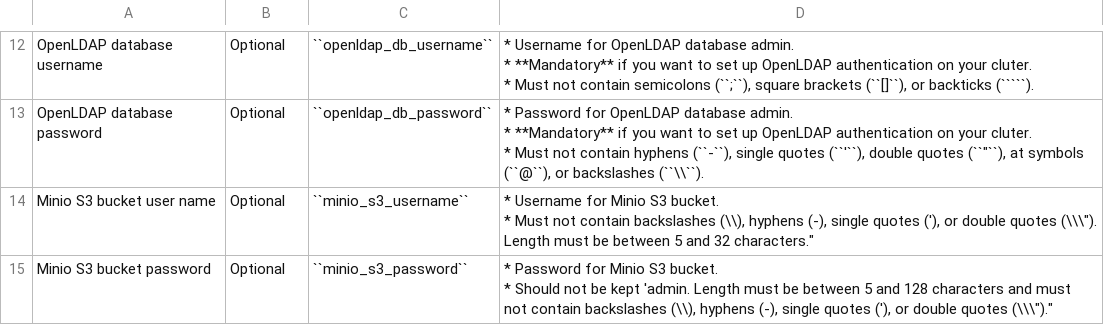
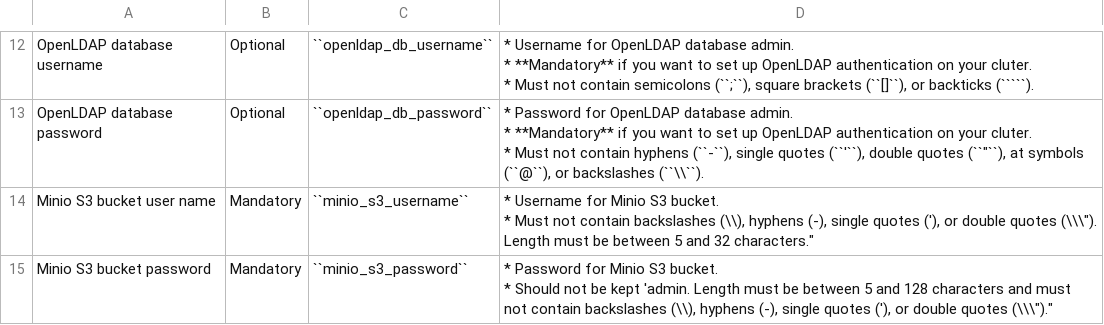
Before and after one commit to vasanthsathya/Doc-Generation, a CSV file: docs/source/Tables/credentials_utility.csv, drawn as a sheet; only a part is shown, gaps mark what is left out.

```diff
--- a/docs/source/Tables/credentials_utility.csv
+++ b/docs/source/Tables/credentials_utility.csv
@@ -27,5 +27,5 @@ OpenLDAP database password,Optional,``openldap_db_password``,"* Password for Ope
 * Must not contain hyphens (``-``), single quotes (``'``), double quotes (``""``), at symbols (``@``), or backslashes (``\\``)."
-Minio S3 bucket user name,Optional,``minio_s3_username``,"* Username for Minio S3 bucket.
-*  Must not contain backslashes (\\), hyphens (-), single quotes ('), or double quotes (\\\""). Length must be between 5 and 32 characters."""
-Minio S3 bucket password,Optional,``minio_s3_password``,"* Password for Minio S3 bucket.
-*  Should not be kept 'admin. Length must be between 5 and 128 characters and must not contain backslashes (\\), hyphens (-), single quotes ('), or double quotes (\\\"")."""
+Minio S3 bucket user name,Mandatory,``minio_s3_username``,"* Username for Minio S3 bucket.
+*  Must not contain backslashes (\\), hyphens (-), single quotes ('), or double quotes (\\\""). Length must be between 5 and 32 characters."""
+Minio S3 bucket password,Mandatory,``minio_s3_password``,"* Password for Minio S3 bucket.
+*  Should not be kept 'admin. Length must be between 5 and 128 characters and must not contain backslashes (\\), hyphens (-), single quotes ('), or double quotes (\\\"")."""
```
Also changed, not shown: 1 other file.
